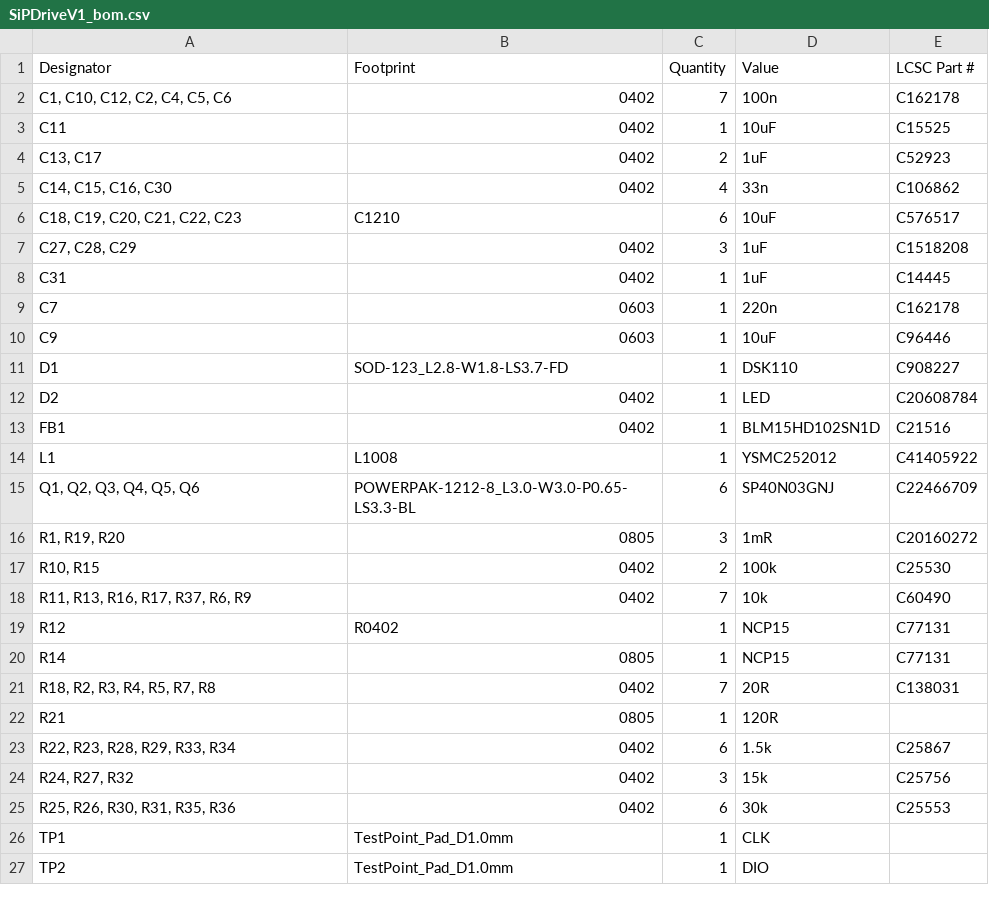
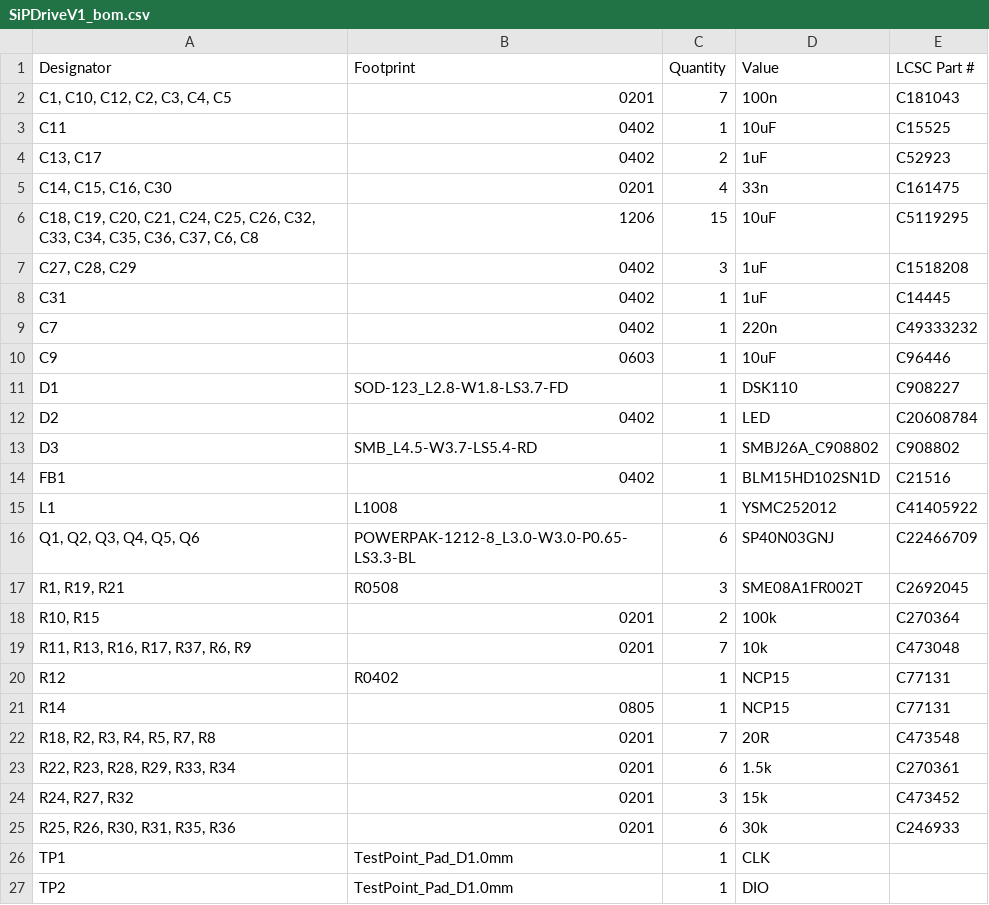
Before and after one commit to Just4Stan/SiPDrive, a CSV file: hw/SiPDrive/production/SiPDriveV1_bom.csv, drawn as a sheet; only a part is shown; the diff covers the shown part only.

```diff
--- a/hw/SiPDrive/production/SiPDriveV1_bom.csv
+++ b/hw/SiPDrive/production/SiPDriveV1_bom.csv
@@ -1,10 +1,10 @@
 Designator,Footprint,Quantity,Value,LCSC Part #
-"C1, C10, C12, C2, C4, C5, C6",0402,7,100n,C162178
+"C1, C10, C12, C2, C3, C4, C5",0201,7,100n,C181043
 C11,0402,1,10uF,C15525
 "C13, C17",0402,2,1uF,C52923
-"C14, C15, C16, C30",0402,4,33n,C106862
-"C18, C19, C20, C21, C22, C23",C1210,6,10uF,C576517
+"C14, C15, C16, C30",0201,4,33n,C161475
+"C18, C19, C20, C21, C24, C25, C26, C32, C33, C34, C35, C36, C37, C6, C8",1206,15,10uF,C5119295
 "C27, C28, C29",0402,3,1uF,C1518208
 C31,0402,1,1uF,C14445
-C7,0603,1,220n,C162178
+C7,0402,1,220n,C49333232
 C9,0603,1,10uF,C96446
@@ -12,2 +12,3 @@ D1,SOD-123_L2.8-W1.8-LS3.7-FD,1,DSK110,C908227
 D2,0402,1,LED,C20608784
+D3,SMB_L4.5-W3.7-LS5.4-RD,1,SMBJ26A_C908802,C908802
 FB1,0402,1,BLM15HD102SN1D,C21516
@@ -15,12 +16,11 @@ L1,L1008,1,YSMC252012,C41405922
 "Q1, Q2, Q3, Q4, Q5, Q6",POWERPAK-1212-8_L3.0-W3.0-P0.65-LS3.3-BL,6,SP40N03GNJ,C22466709
-"R1, R19, R20",0805,3,1mR,C20160272
-"R10, R15",0402,2,100k,C25530
-"R11, R13, R16, R17, R37, R6, R9",0402,7,10k,C60490
+"R1, R19, R21",R0508,3,SME08A1FR002T,C2692045
+"R10, R15",0201,2,100k,C270364
+"R11, R13, R16, R17, R37, R6, R9",0201,7,10k,C473048
 R12,R0402,1,NCP15,C77131
 R14,0805,1,NCP15,C77131
-"R18, R2, R3, R4, R5, R7, R8",0402,7,20R,C138031
-R21,0805,1,120R,
-"R22, R23, R28, R29, R33, R34",0402,6,1.5k,C25867
-"R24, R27, R32",0402,3,15k,C25756
-"R25, R26, R30, R31, R35, R36",0402,6,30k,C25553
+"R18, R2, R3, R4, R5, R7, R8",0201,7,20R,C473548
+"R22, R23, R28, R29, R33, R34",0201,6,1.5k,C270361
+"R24, R27, R32",0201,3,15k,C473452
+"R25, R26, R30, R31, R35, R36",0201,6,30k,C246933
 TP1,TestPoint_Pad_D1.0mm,1,CLK,
```
Also changed, not shown: 1 added row and 2 edited cells elsewhere in this file, hw/SiPDrive/production/SiPDriveV1_designators.csv, hw/SiPDrive/production/SiPDriveV1_positions.csv, 18 other files.
